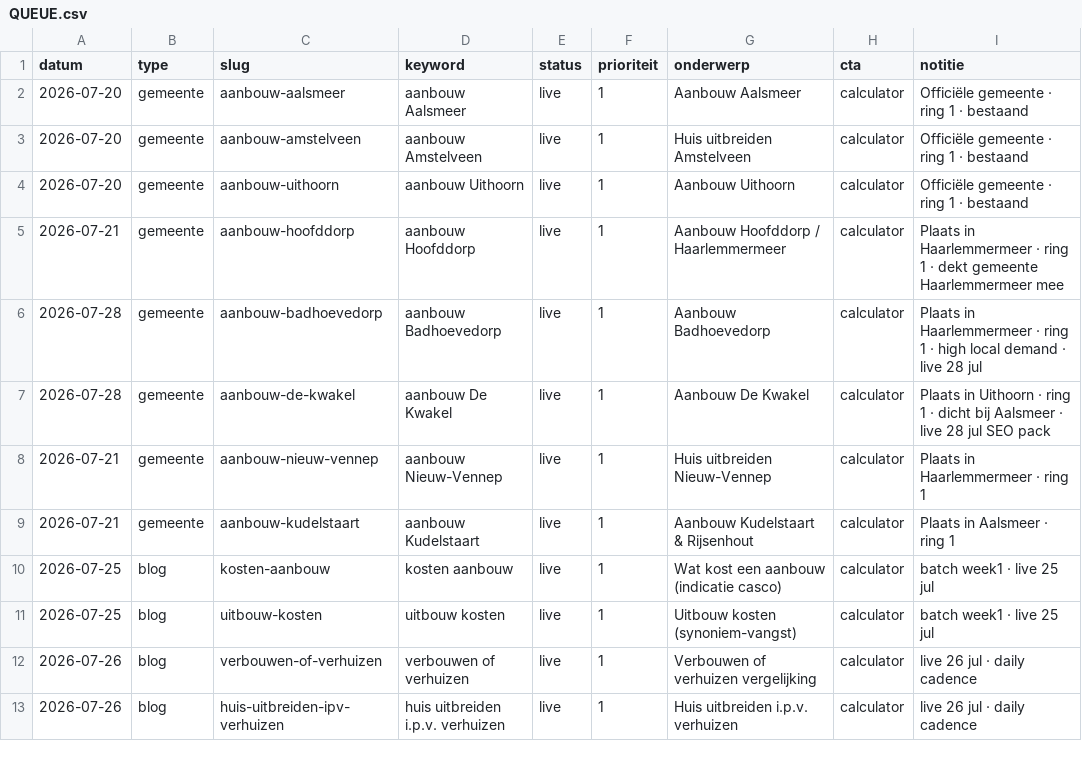
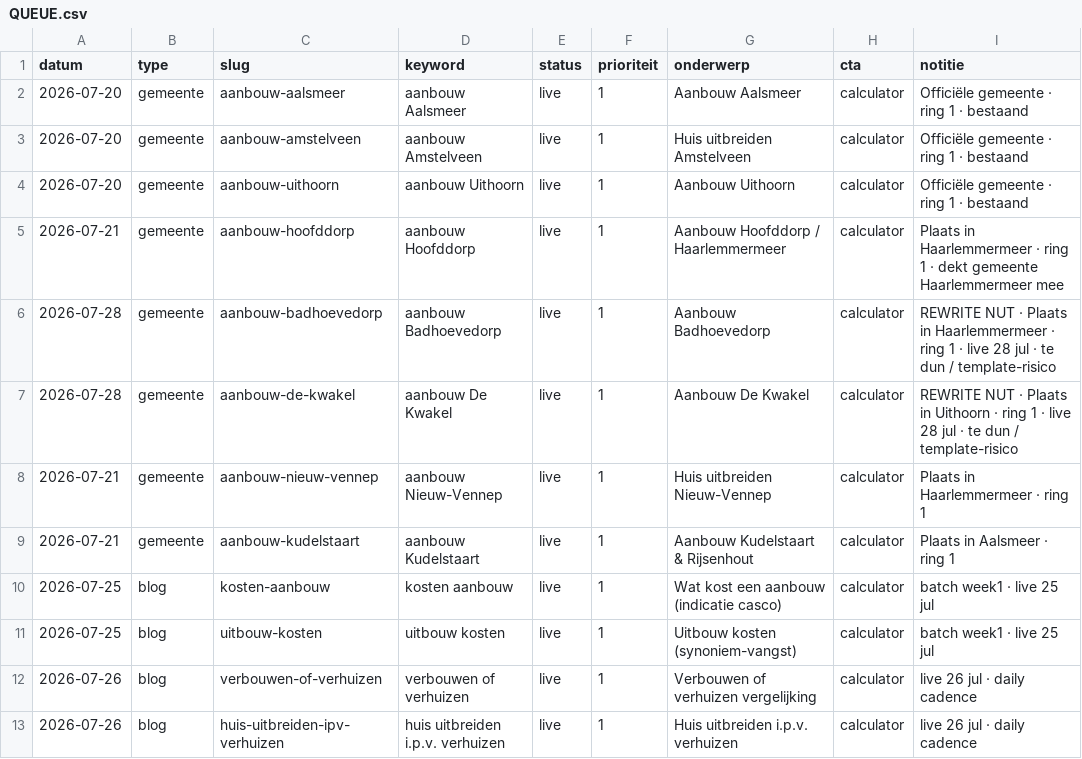
Before and after one commit to Koenpenha/aanbouwdirect-web, a CSV file: _seo/QUEUE.csv, drawn as a sheet; only a part is shown.

Commit message:
chore(seo): go-live + deploy 2026-07-28

```diff
--- a/_seo/QUEUE.csv
+++ b/_seo/QUEUE.csv
@@ -5,4 +5,4 @@
 "2026-07-21","gemeente","aanbouw-hoofddorp","aanbouw Hoofddorp","live","1","Aanbouw Hoofddorp / Haarlemmermeer","calculator","Plaats in Haarlemmermeer · ring 1 · dekt gemeente Haarlemmermeer mee"
-"2026-07-28","gemeente","aanbouw-badhoevedorp","aanbouw Badhoevedorp","live","1","Aanbouw Badhoevedorp","calculator","Plaats in Haarlemmermeer · ring 1 · high local demand · live 28 jul"
-"2026-07-28","gemeente","aanbouw-de-kwakel","aanbouw De Kwakel","live","1","Aanbouw De Kwakel","calculator","Plaats in Uithoorn · ring 1 · dicht bij Aalsmeer · live 28 jul SEO pack"
+"2026-07-28","gemeente","aanbouw-badhoevedorp","aanbouw Badhoevedorp","live","1","Aanbouw Badhoevedorp","calculator","REWRITE NUT · Plaats in Haarlemmermeer · ring 1 · live 28 jul · te dun / template-risico"
+"2026-07-28","gemeente","aanbouw-de-kwakel","aanbouw De Kwakel","live","1","Aanbouw De Kwakel","calculator","REWRITE NUT · Plaats in Uithoorn · ring 1 · live 28 jul · te dun / template-risico"
 "2026-07-21","gemeente","aanbouw-nieuw-vennep","aanbouw Nieuw-Vennep","live","1","Huis uitbreiden Nieuw-Vennep","calculator","Plaats in Haarlemmermeer · ring 1"
```
Also changed, not shown: 8 other files.
